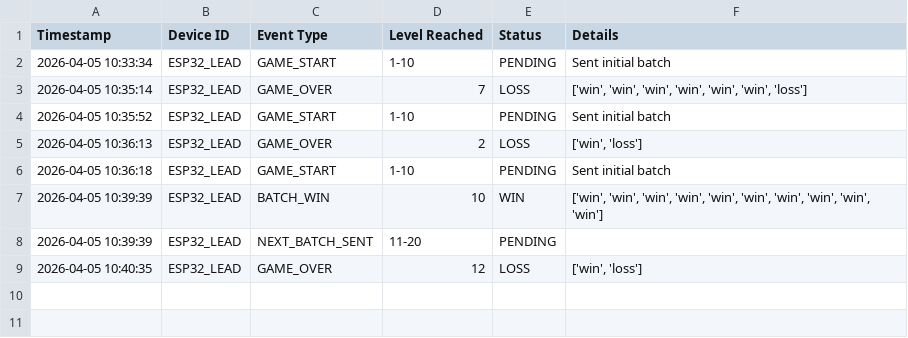
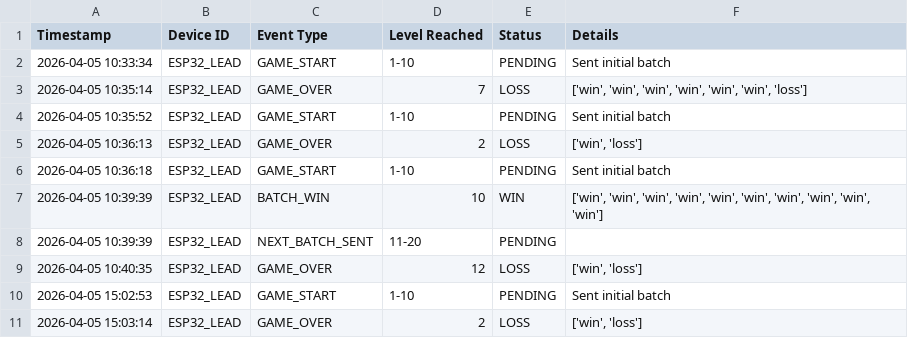
Before and after one commit to Nimuar/Deactivision, a CSV file: Server/data/led_memory.csv, drawn as a sheet.

```diff
--- a/Server/data/led_memory.csv
+++ b/Server/data/led_memory.csv
@@ -9 +9,3 @@ Timestamp,Device ID,Event Type,Level Reached,Status,Details
 2026-04-05 10:40:35,ESP32_LEAD,GAME_OVER,12,LOSS,"['win', 'loss']"
+2026-04-05 15:02:53,ESP32_LEAD,GAME_START,1-10,PENDING,Sent initial batch
+2026-04-05 15:03:14,ESP32_LEAD,GAME_OVER,2,LOSS,"['win', 'loss']"
```
Also changed, not shown: 2 other files.
